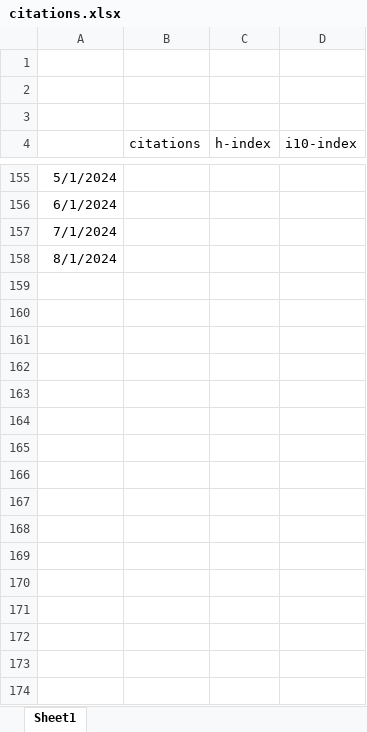
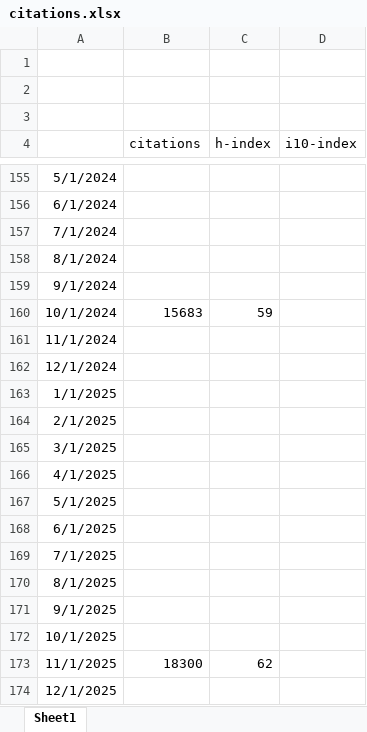
Before and after one commit to jacquesklein2302/jacquesklein2302.github.io, an Excel workbook: images/citations.xlsx, sheet Sheet1, drawn as a sheet; only a part is shown, gaps mark what is left out; values as stored, in another font and other column widths than the file's, no borders; charts and pictures not drawn; the diff covers the shown part only; the diff names each change by its address in the sheet, - before the commit and + after, or states it on an @@ line.

Commit message:
update images for statistics

```diff
--- a/images/citations.xlsx (sheet Sheet1)
+++ b/images/citations.xlsx (sheet Sheet1)
+row 159: 9/1/2024
+row 160: 10/1/2024 | 15683 | 59
+row 161: 11/1/2024
+row 162: 12/1/2024
+row 163: 1/1/2025
+row 164: 2/1/2025
+row 165: 3/1/2025
+row 166: 4/1/2025
+row 167: 5/1/2025
+row 168: 6/1/2025
+row 169: 7/1/2025
+row 170: 8/1/2025
+row 171: 9/1/2025
+row 172: 10/1/2025
+row 173: 11/1/2025 | 18300 | 62
+row 174: 12/1/2025
```
Also changed, not shown: 9 added rows elsewhere in this sheet, charts or pictures, 3 other files.
